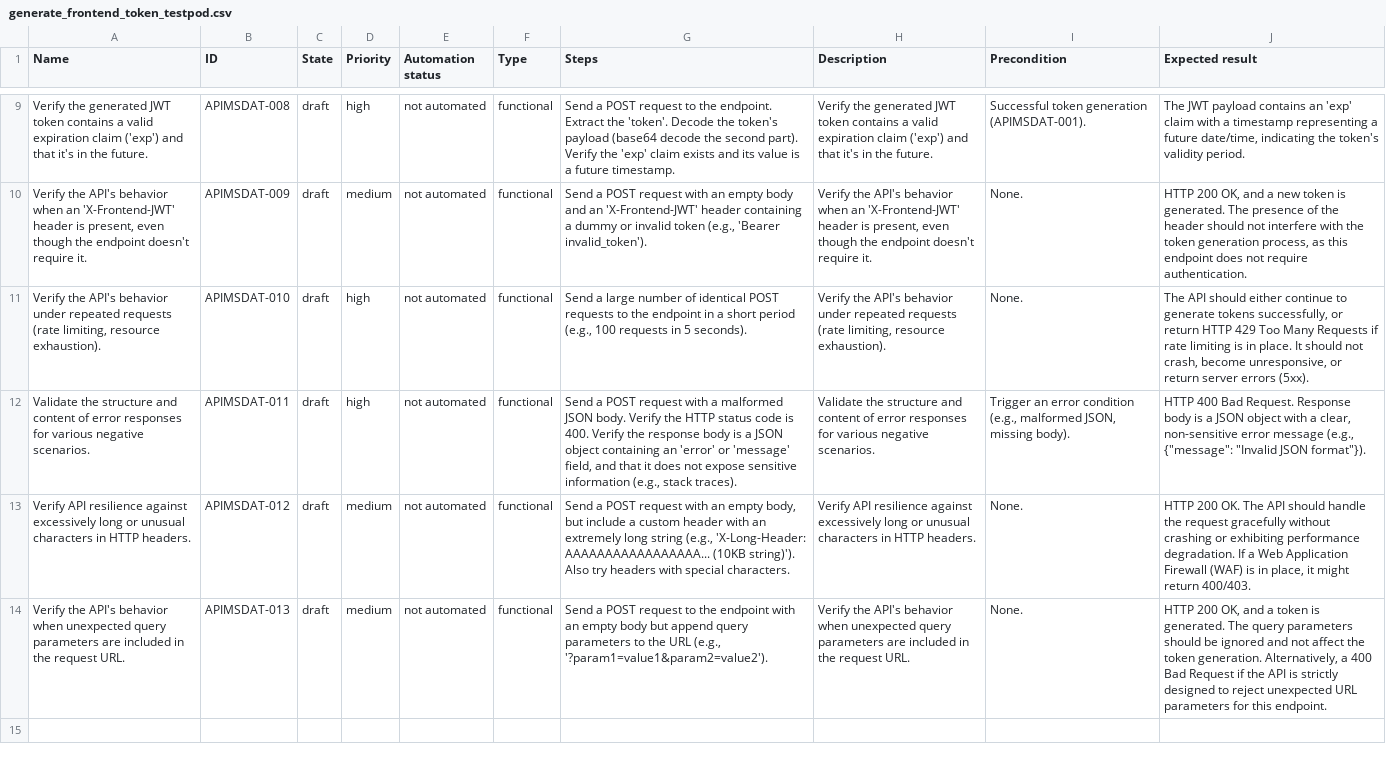
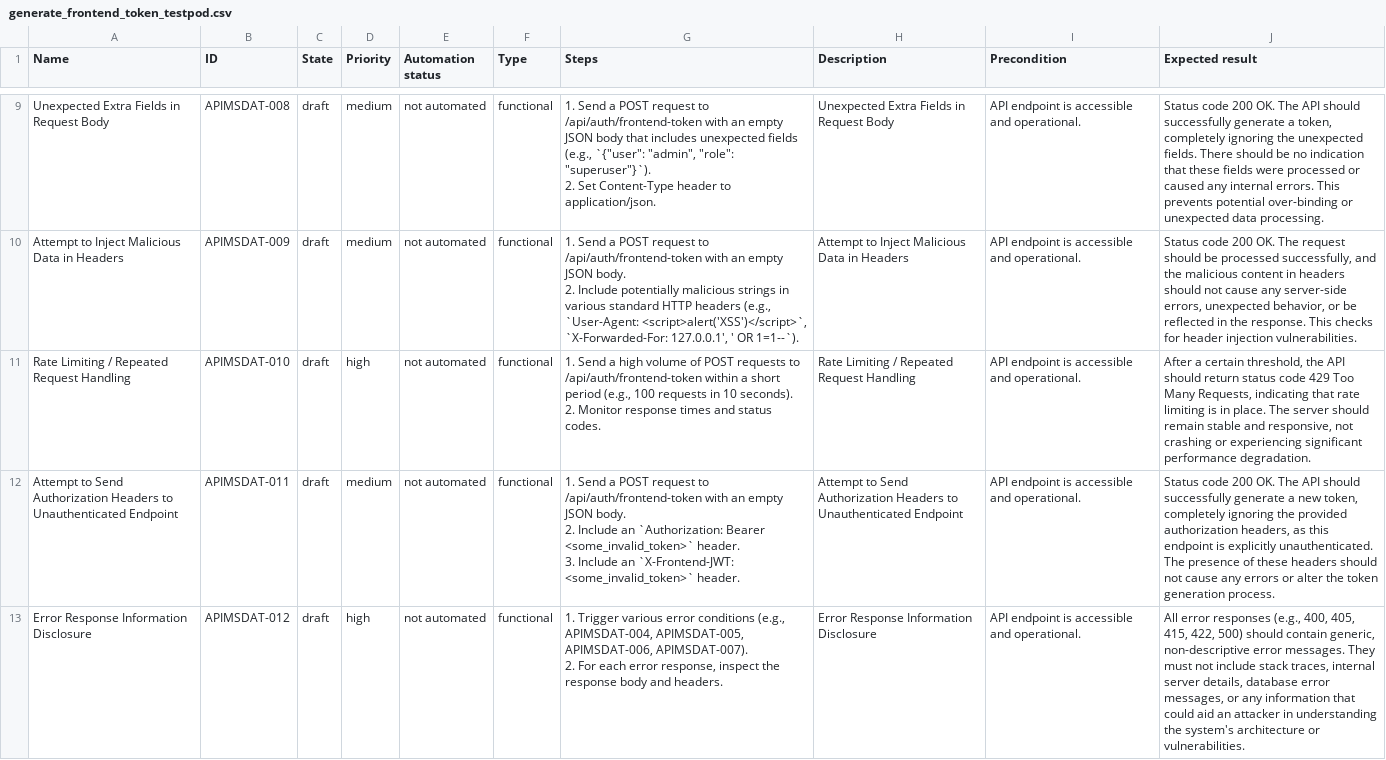
Before and after one commit to Gaffar09/g-repo, a CSV file: msdat_aiprompts/outputs/generated-tests/generate_frontend_token_testpod.csv, drawn as a sheet; only a part is shown, gaps mark what is left out; removed rows and columns are numbered as before the commit, all else as after; ↵ is a line break in a cell; the diff covers the shown part only; the diff names each change by its address in the sheet, - before the commit and + after, or states it on an @@ line.

```diff
--- a/msdat_aiprompts/outputs/generated-tests/generate_frontend_token_testpod.csv
+++ b/msdat_aiprompts/outputs/generated-tests/generate_frontend_token_testpod.csv
-A9 (Name): Verify the generated JWT token contains a valid expiration claim ('exp') and that it's in the future.
+A9 (Name): Unexpected Extra Fields in Request Body
-D9 (Priority): high
+D9 (Priority): medium
-G9 (Steps): Send a POST request to the endpoint. Extract the 'token'. Decode the token's payload (base64 decode the second part). Verify the 'exp' claim exists and its value is a future timestamp.
+G9 (Steps): 1. Send a POST request to /api/auth/frontend-token with an empty JSON body that includes unexpected fields (e.g., `{"user": "admin", "role": "superuser"}`). ↵ 2. Set Content-Type header to application/json.
-H9 (Description): Verify the generated JWT token contains a valid expiration claim ('exp') and that it's in the future.
+H9 (Description): Unexpected Extra Fields in Request Body
-I9 (Precondition): Successful token generation (APIMSDAT-001).
+I9 (Precondition): API endpoint is accessible and operational.
-J9 (Expected result): The JWT payload contains an 'exp' claim with a timestamp representing a future date/time, indicating the token's validity period.
+J9 (Expected result): Status code 200 OK. The API should successfully generate a token, completely ignoring the unexpected fields. There should be no indication that these fields were processed or caused any internal errors. This prevents potential over-binding or unexpected data processing.
-A10 (Name): Verify the API's behavior when an 'X-Frontend-JWT' header is present, even though the endpoint doesn't require it.
+A10 (Name): Attempt to Inject Malicious Data in Headers
-G10 (Steps): Send a POST request with an empty body and an 'X-Frontend-JWT' header containing a dummy or invalid token (e.g., 'Bearer invalid_token').
+G10 (Steps): 1. Send a POST request to /api/auth/frontend-token with an empty JSON body. ↵ 2. Include potentially malicious strings in various standard HTTP headers (e.g., `User-Agent: <script>alert('XSS')</script>`, `X-Forwarded-For: 127.0.0.1', ' OR 1=1--`).
-H10 (Description): Verify the API's behavior when an 'X-Frontend-JWT' header is present, even though the endpoint doesn't require it.
+H10 (Description): Attempt to Inject Malicious Data in Headers
-I10:I11 (Precondition): None.
+I10:I11 (Precondition): API endpoint is accessible and operational.
-J10 (Expected result): HTTP 200 OK, and a new token is generated. The presence of the header should not interfere with the token generation process, as this endpoint does not require authentication.
+J10 (Expected result): Status code 200 OK. The request should be processed successfully, and the malicious content in headers should not cause any server-side errors, unexpected behavior, or be reflected in the response. This checks for header injection vulnerabilities.
-A11 (Name): Verify the API's behavior under repeated requests (rate limiting, resource exhaustion).
+A11 (Name): Rate Limiting / Repeated Request Handling
-G11 (Steps): Send a large number of identical POST requests to the endpoint in a short period (e.g., 100 requests in 5 seconds).
+G11 (Steps): 1. Send a high volume of POST requests to /api/auth/frontend-token within a short period (e.g., 100 requests in 10 seconds). ↵ 2. Monitor response times and status codes.
-H11 (Description): Verify the API's behavior under repeated requests (rate limiting, resource exhaustion).
+H11 (Description): Rate Limiting / Repeated Request Handling
-J11 (Expected result): The API should either continue to generate tokens successfully, or return HTTP 429 Too Many Requests if rate limiting is in place. It should not crash, become unresponsive, or return server errors (5xx).
+J11 (Expected result): After a certain threshold, the API should return status code 429 Too Many Requests, indicating that rate limiting is in place. The server should remain stable and responsive, not crashing or experiencing significant performance degradation.
-row 12: Validate the structure and content of error responses for various negative scenarios. | APIMSDAT-011 | draft | high | not automated | functional | Send a POST request with a malformed JSON body. Verify the HTTP status code is 400. Verify the response body is a JSON object containing an 'error' or 'message' field, and that it does not expose sensitive information (e.g., stack traces). | Validate the structure and content of error responses for various negative scenarios. | Trigger an error condition (e.g., malformed JSON, missing body). | HTTP 400 Bad Request. Response body is a JSON object with a clear, non-sensitive error message (e.g., {"message": "Invalid JSON format"}).
-row 13: Verify API resilience against excessively long or unusual characters in HTTP headers. | APIMSDAT-012 | draft | medium | not automated | functional | Send a POST request with an empty body, but include a custom header with an extremely long string (e.g., 'X-Long-Header: AAAAAAAAAAAAAAAAA... (10KB string)'). Also try headers with special characters. | Verify API resilience against excessively long or unusual characters in HTTP headers. | None. | HTTP 200 OK. The API should handle the request gracefully without crashing or exhibiting performance degradation. If a Web Application Firewall (WAF) is in place, it might return 400/403.
-A12 (Name): Verify the API's behavior when unexpected query parameters are included in the request URL.
+A12 (Name): Attempt to Send Authorization Headers to Unauthenticated Endpoint
-B12 (ID): APIMSDAT-013
+B12 (ID): APIMSDAT-011
-G12 (Steps): Send a POST request to the endpoint with an empty body but append query parameters to the URL (e.g., '?param1=value1&param2=value2').
+G12 (Steps): 1. Send a POST request to /api/auth/frontend-token with an empty JSON body. ↵ 2. Include an `Authorization: Bearer <some_invalid_token>` header. ↵ 3. Include an `X-Frontend-JWT: <some_invalid_token>` header.
-H12 (Description): Verify the API's behavior when unexpected query parameters are included in the request URL.
+H12 (Description): Attempt to Send Authorization Headers to Unauthenticated Endpoint
-I12 (Precondition): None.
+I12 (Precondition): API endpoint is accessible and operational.
-J12 (Expected result): HTTP 200 OK, and a token is generated. The query parameters should be ignored and not affect the token generation. Alternatively, a 400 Bad Request if the API is strictly designed to reject unexpected URL parameters for this endpoint.
+J12 (Expected result): Status code 200 OK. The API should successfully generate a new token, completely ignoring the provided authorization headers, as this endpoint is explicitly unauthenticated. The presence of these headers should not cause any errors or alter the token generation process.
+row 13: Error Response Information Disclosure | APIMSDAT-012 | draft | high | not automated | functional | 1. Trigger various error conditions (e.g., APIMSDAT-004, APIMSDAT-005, APIMSDAT-006, APIMSDAT-007). ↵ 2. For each error response, inspect the response body and headers. | Error Response Information Disclosure | API endpoint is accessible and operational. | All error responses (e.g., 400, 405, 415, 422, 500) should contain generic, non-descriptive error messages. They must not include stack traces, internal server details, database error messages, or any information that could aid an attacker in understanding the system's architecture or vulnerabilities.
```
Also changed, not shown: 1 added row, 1 removed row and 32 edited cells elsewhere in this file, msdat_aiprompts/outputs/generated-tests/generate_frontend_token.csv, 2 other files.
